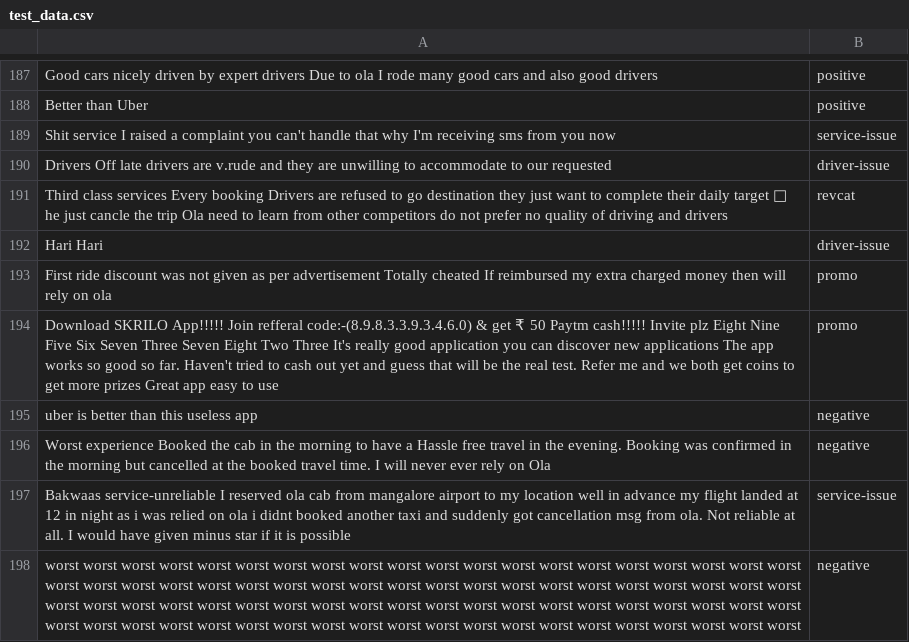
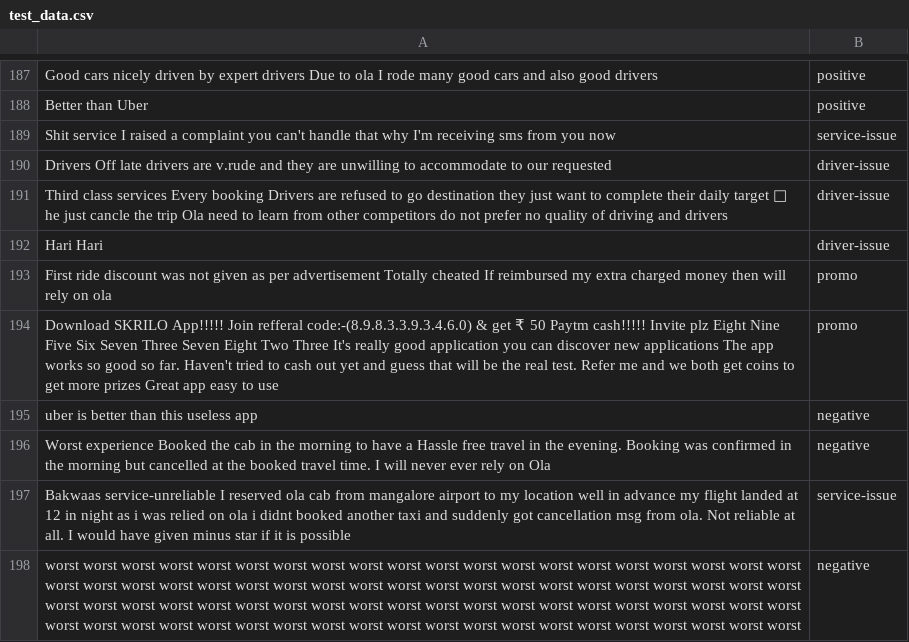
Before and after one commit to arunmdavid/playstore-review-analyzer, a CSV file: test_data.csv, drawn as a sheet; only a part is shown, gaps mark what is left out.

Commit message:
Data change

```diff
--- a/test_data.csv
+++ b/test_data.csv
@@ -190,3 +190,3 @@
 "Drivers  Off late drivers are v.rude and they are unwilling to accommodate to our requested ", "driver-issue"
-"Third class services  Every booking Drivers are refused to go destination they just want to complete their daily target 🎯 he just cancle the trip Ola need to learn from other competitors  do not prefer no quality of driving and drivers ", "revcat"
+"Third class services  Every booking Drivers are refused to go destination they just want to complete their daily target 🎯 he just cancle the trip Ola need to learn from other competitors  do not prefer no quality of driving and drivers ", "driver-issue"
 "Hari  Hari ", "driver-issue"
```
